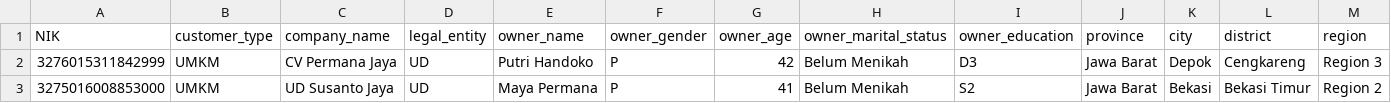
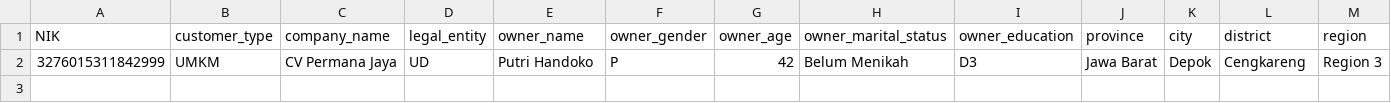
Before and after one commit to indahsyafhyra12/Capstone-Project-ODP-DA-Asek, a CSV file: data/Experiment/try1.csv, drawn as a sheet; only a part is shown; rows hold the shown columns only; the diff names each change by its address in the sheet, - before the commit and + after, or states it on an @@ line.

Commit message:
feat: Add manual override options for AI screening results and new data files for enhanced processing

```diff
--- a/data/Experiment/try1.csv
+++ b/data/Experiment/try1.csv
-row 3: 3275016008853000 | UMKM | UD Susanto Jaya | UD | Maya Permana | P | 41 | Belum Menikah | S2 | Jawa Barat | Bekasi | Bekasi Timur | Region 2
```
Also changed, not shown: 2 other files.
